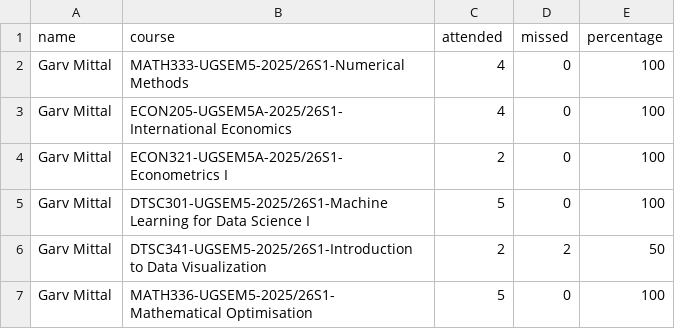
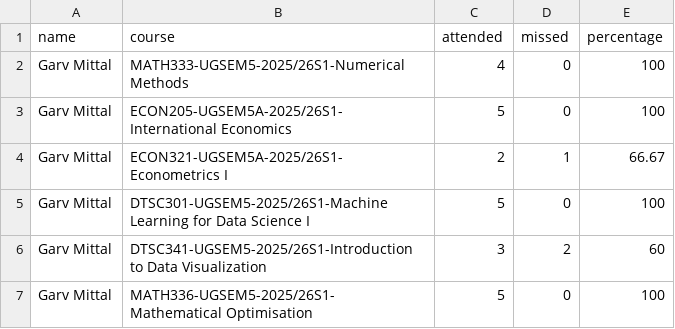
Before and after one commit to garvmittal1797/flame-attendance, a CSV file: attendance.csv, drawn as a sheet.

```diff
--- a/attendance.csv
+++ b/attendance.csv
@@ -2,6 +2,6 @@ name,course,attended,missed,percentage
 Garv Mittal,MATH333-UGSEM5-2025/26S1-Numerical Methods,4,0,100
-Garv Mittal,ECON205-UGSEM5A-2025/26S1-International Economics,4,0,100
-Garv Mittal,ECON321-UGSEM5A-2025/26S1-Econometrics I,2,0,100
+Garv Mittal,ECON205-UGSEM5A-2025/26S1-International Economics,5,0,100
+Garv Mittal,ECON321-UGSEM5A-2025/26S1-Econometrics I,2,1,66.67
 Garv Mittal,DTSC301-UGSEM5-2025/26S1-Machine Learning for Data Science I,5,0,100
-Garv Mittal,DTSC341-UGSEM5-2025/26S1-Introduction to Data Visualization,2,2,50
+Garv Mittal,DTSC341-UGSEM5-2025/26S1-Introduction to Data Visualization,3,2,60
 Garv Mittal,MATH336-UGSEM5-2025/26S1-Mathematical Optimisation,5,0,100
```
Also changed, not shown: 9 other files.
